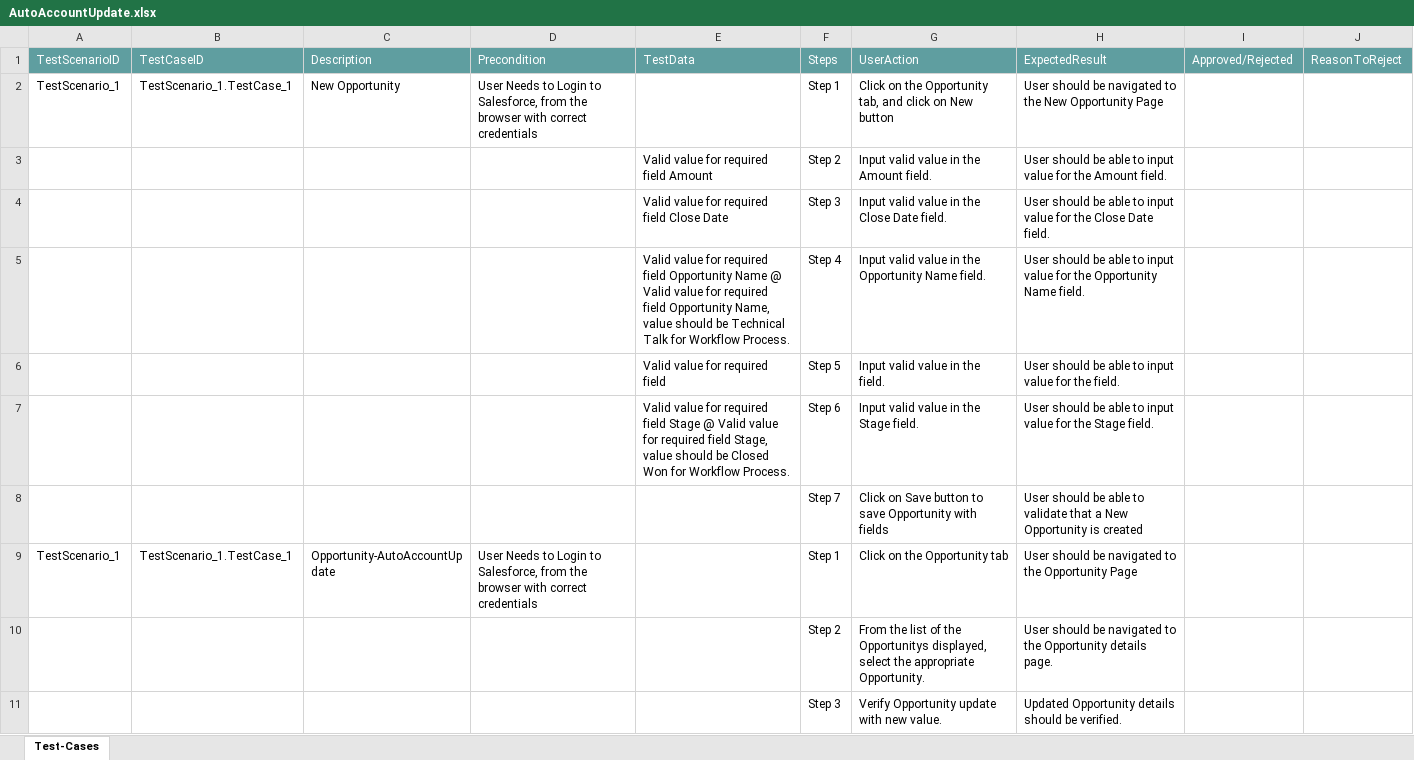
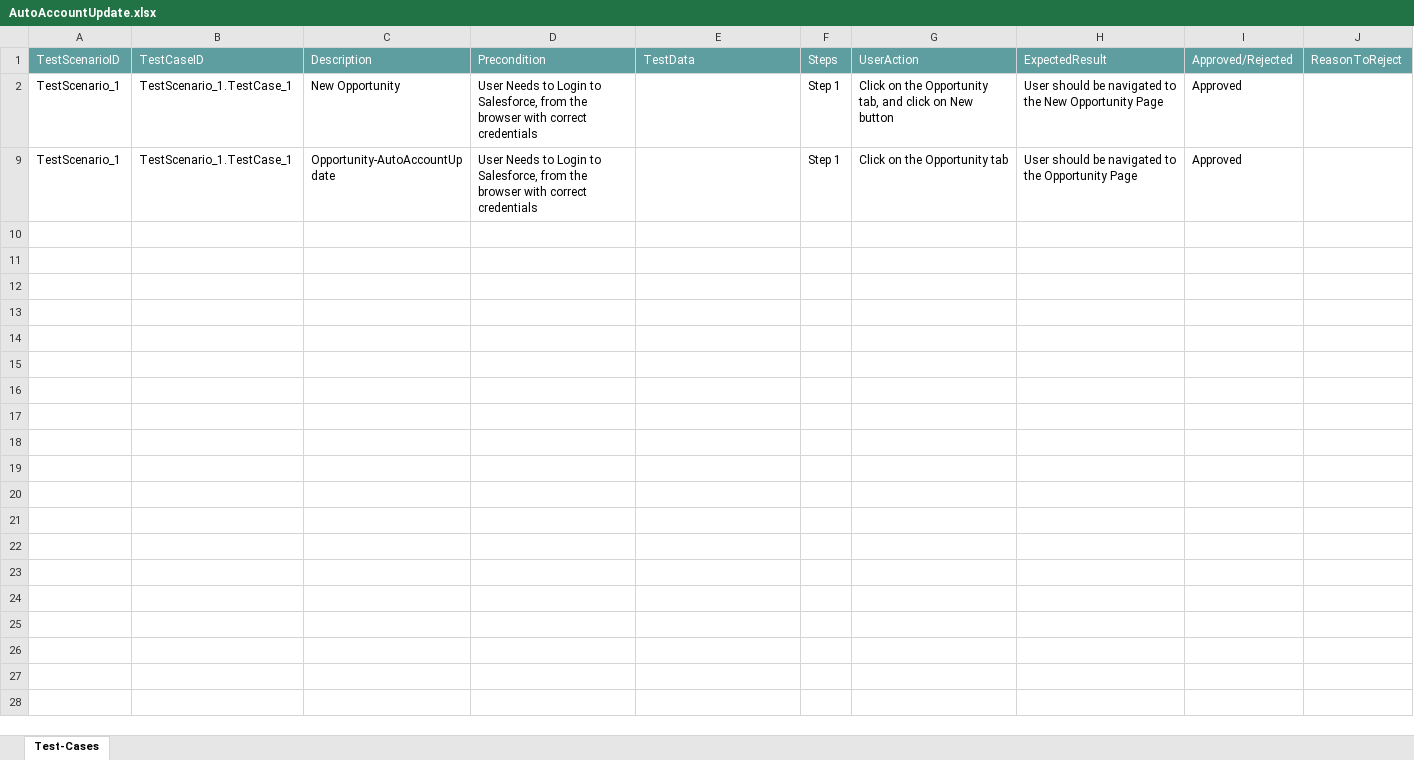
Before and after one commit to ShaikMohamedIrfan/TestApplication, an Excel workbook: AutoAccountUpdate.xlsx, sheet Test-Cases, drawn as a sheet; values as stored, in another font and other column widths than the file's, no borders; table styles not drawn; the diff names each change by its address in the sheet, - before the commit and + after, or states it on an @@ line.

Commit message:
Add files via upload

```diff
--- a/AutoAccountUpdate.xlsx (sheet Test-Cases)
+++ b/AutoAccountUpdate.xlsx (sheet Test-Cases)
-I2: (empty)
+I2: Approved
@@ row 3 hidden:  |  |  |  | Valid value for required field Amount | Step 2 | Input valid value in the Amount field. | User should be able to input value for the Amount field. @@
@@ row 4 hidden:  |  |  |  | Valid value for required field Close Date | Step 3 | Input valid value in the Close Date field. | User should be able to input value for the Close Date field. @@
@@ row 5 hidden:  |  |  |  | Valid value for required field Opportunity Name @ Valid value for required field Opportunity Name, value should be Technical Talk for Workflow Process. | Step 4 | Input valid value in the Opportunity Name field. | User should be able to input value for the Opportunity Name field. @@
@@ row 6 hidden:  |  |  |  | Valid value for required field | Step 5 | Input valid value in the field. | User should be able to input value for the field. @@
@@ row 7 hidden:  |  |  |  | Valid value for required field Stage @ Valid value for required field Stage, value should be Closed Won for Workflow Process. | Step 6 | Input valid value in the Stage field. | User should be able to input value for the Stage field. @@
@@ row 8 hidden:  |  |  |  |  | Step 7 | Click on Save button to save Opportunity with fields | User should be able to validate that a New Opportunity is created @@
-I9: (empty)
+I9: Approved
@@ row 10 hidden:  |  |  |  |  | Step 2 | From the list of the Opportunitys displayed, select the appropriate Opportunity. | User should be navigated to the Opportunity details page. @@
@@ row 11 hidden:  |  |  |  |  | Step 3 | Verify Opportunity update with new value. | Updated Opportunity details should be verified. @@
```
